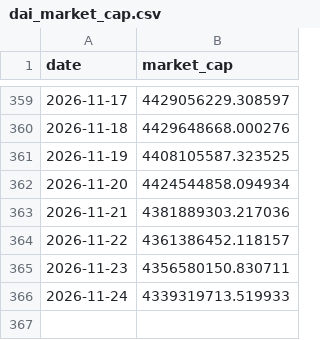
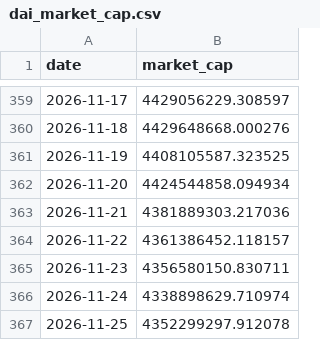
Before and after one commit to dddabtc/usdt-slope-strategies, a CSV file: data/dai_market_cap.csv, drawn as a sheet; only a part is shown, gaps mark what is left out.

```diff
--- a/data/dai_market_cap.csv
+++ b/data/dai_market_cap.csv
@@ -365,2 +365,3 @@ date,market_cap
 2026-11-23,4356580150.830711
-2026-11-24,4339319713.519933
+2026-11-24,4338898629.710974
+2026-11-25,4352299297.912078
```
Also changed, not shown: data/btc_price_full.csv, data/dai_market_cap_full.csv, 16 other files.
